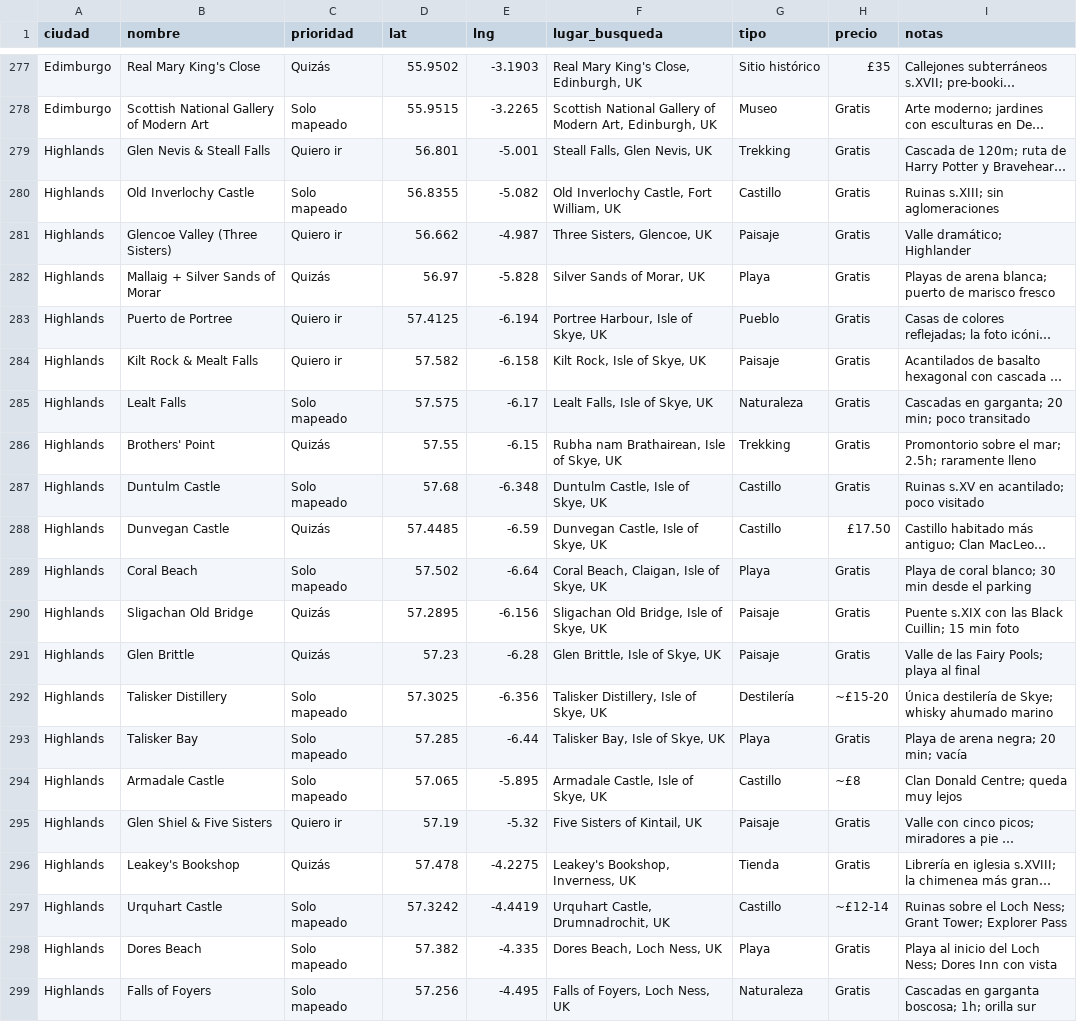
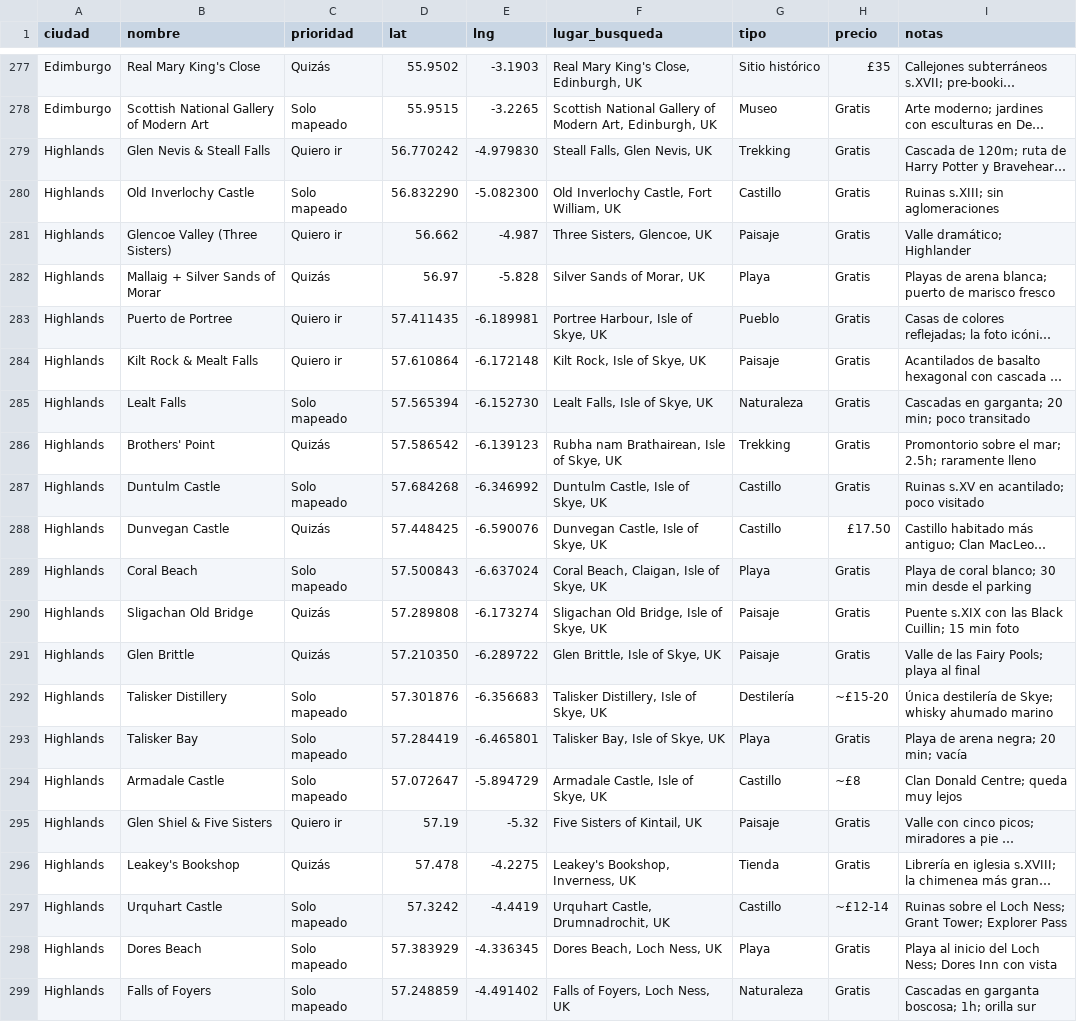
Before and after one commit to brunotamaro-00/eurotrip, a CSV file: recursos/google_maps/europa_occidental.csv, drawn as a sheet; only a part is shown, gaps mark what is left out; long unchanged cells end in …; the diff covers the shown part only; the diff names each change by its address in the sheet, - before the commit and + after, or states it on an @@ line.

```diff
--- a/recursos/google_maps/europa_occidental.csv
+++ b/recursos/google_maps/europa_occidental.csv
-D279 (lat): 56.801
+D279 (lat): 56.770242
-E279 (lng): -5.001
+E279 (lng): -4.979830
-D280 (lat): 56.8355
+D280 (lat): 56.832290
-E280 (lng): -5.082
+E280 (lng): -5.082300
-D283 (lat): 57.4125
+D283 (lat): 57.411435
-E283 (lng): -6.194
+E283 (lng): -6.189981
-D284 (lat): 57.582
+D284 (lat): 57.610864
-E284 (lng): -6.158
+E284 (lng): -6.172148
-D285 (lat): 57.575
+D285 (lat): 57.565394
-E285 (lng): -6.17
+E285 (lng): -6.152730
-D286 (lat): 57.55
+D286 (lat): 57.586542
-E286 (lng): -6.15
+E286 (lng): -6.139123
-D287 (lat): 57.68
+D287 (lat): 57.684268
-E287 (lng): -6.348
+E287 (lng): -6.346992
-D288 (lat): 57.4485
+D288 (lat): 57.448425
-E288 (lng): -6.59
+E288 (lng): -6.590076
-D289 (lat): 57.502
+D289 (lat): 57.500843
-E289 (lng): -6.64
+E289 (lng): -6.637024
-D290 (lat): 57.2895
+D290 (lat): 57.289808
-E290 (lng): -6.156
+E290 (lng): -6.173274
-D291 (lat): 57.23
+D291 (lat): 57.210350
-E291 (lng): -6.28
+E291 (lng): -6.289722
-D292 (lat): 57.3025
+D292 (lat): 57.301876
-E292 (lng): -6.356
+E292 (lng): -6.356683
-D293 (lat): 57.285
+D293 (lat): 57.284419
-E293 (lng): -6.44
+E293 (lng): -6.465801
-D294 (lat): 57.065
+D294 (lat): 57.072647
-E294 (lng): -5.895
+E294 (lng): -5.894729
-D298 (lat): 57.382
+D298 (lat): 57.383929
-E298 (lng): -4.335
+E298 (lng): -4.336345
-D299 (lat): 57.256
+D299 (lat): 57.248859
-E299 (lng): -4.495
+E299 (lng): -4.491402
```
Also changed, not shown: 40 edited cells elsewhere in this file, recursos/google_maps/_build/reports/audit_highlands.csv.
